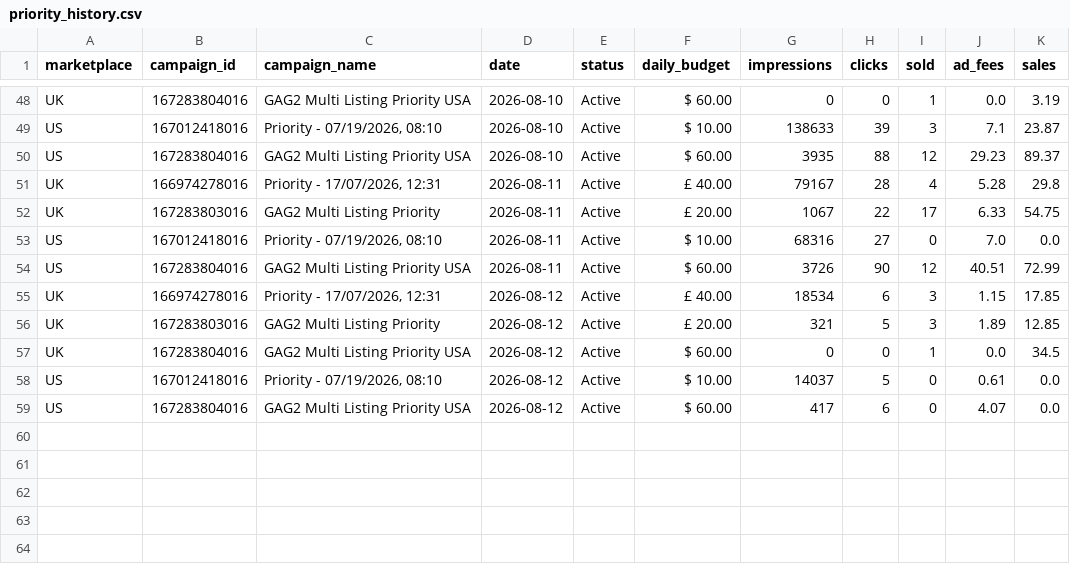
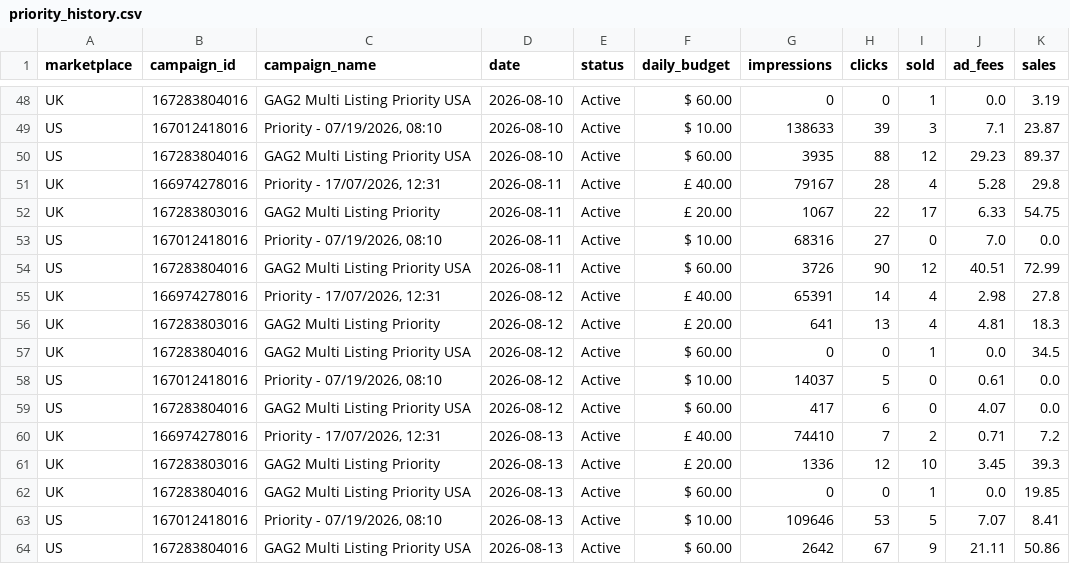
Before and after one commit to Jstone1809/rbx-mailbox-tool, a CSV file: data/priority_history.csv, drawn as a sheet; only a part is shown, gaps mark what is left out.

Commit message:
Update advertising data

```diff
--- a/data/priority_history.csv
+++ b/data/priority_history.csv
@@ -54,4 +54,4 @@ US,167012418016,"Priority - 07/19/2026, 08:10",2026-08-11,Active,$ 10.00,68316,2
 US,167283804016,GAG2 Multi Listing Priority USA,2026-08-11,Active,$ 60.00,3726,90,12,40.51,72.99
-UK,166974278016,"Priority - 17/07/2026, 12:31",2026-08-12,Active,£ 40.00,18534,6,3,1.15,17.85
-UK,167283803016,GAG2 Multi Listing Priority,2026-08-12,Active,£ 20.00,321,5,3,1.89,12.85
+UK,166974278016,"Priority - 17/07/2026, 12:31",2026-08-12,Active,£ 40.00,65391,14,4,2.98,27.8
+UK,167283803016,GAG2 Multi Listing Priority,2026-08-12,Active,£ 20.00,641,13,4,4.81,18.3
 UK,167283804016,GAG2 Multi Listing Priority USA,2026-08-12,Active,$ 60.00,0,0,1,0.0,34.5
@@ -59 +59,6 @@ US,167012418016,"Priority - 07/19/2026, 08:10",2026-08-12,Active,$ 10.00,14037,5
 US,167283804016,GAG2 Multi Listing Priority USA,2026-08-12,Active,$ 60.00,417,6,0,4.07,0.0
+UK,166974278016,"Priority - 17/07/2026, 12:31",2026-08-13,Active,£ 40.00,74410,7,2,0.71,7.2
+UK,167283803016,GAG2 Multi Listing Priority,2026-08-13,Active,£ 20.00,1336,12,10,3.45,39.3
+UK,167283804016,GAG2 Multi Listing Priority USA,2026-08-13,Active,$ 60.00,0,0,1,0.0,19.85
+US,167012418016,"Priority - 07/19/2026, 08:10",2026-08-13,Active,$ 10.00,109646,53,5,7.07,8.41
+US,167283804016,GAG2 Multi Listing Priority USA,2026-08-13,Active,$ 60.00,2642,67,9,21.11,50.86
```
